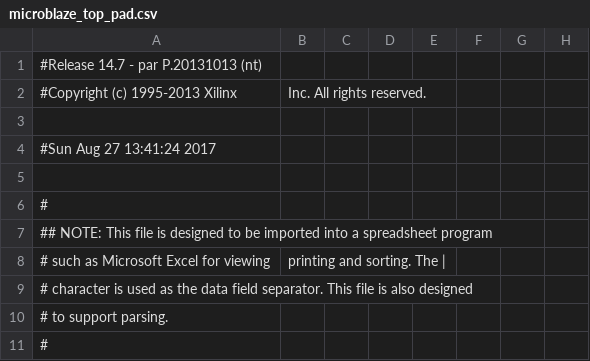
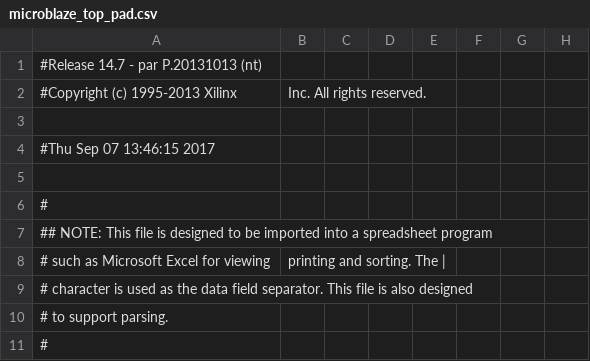
Before and after one commit to zlj09/ADDA-firmware, a CSV file: microblaze_top_pad.csv, drawn as a sheet; only a part is shown; the diff names each change by its address in the sheet, - before the commit and + after, or states it on an @@ line.

```diff
--- a/microblaze_top_pad.csv
+++ b/microblaze_top_pad.csv
-A4: #Sun Aug 27 13:41:24 2017
+A4: #Thu Sep 07 13:46:15 2017
```
Also changed, not shown: 58 other files.
